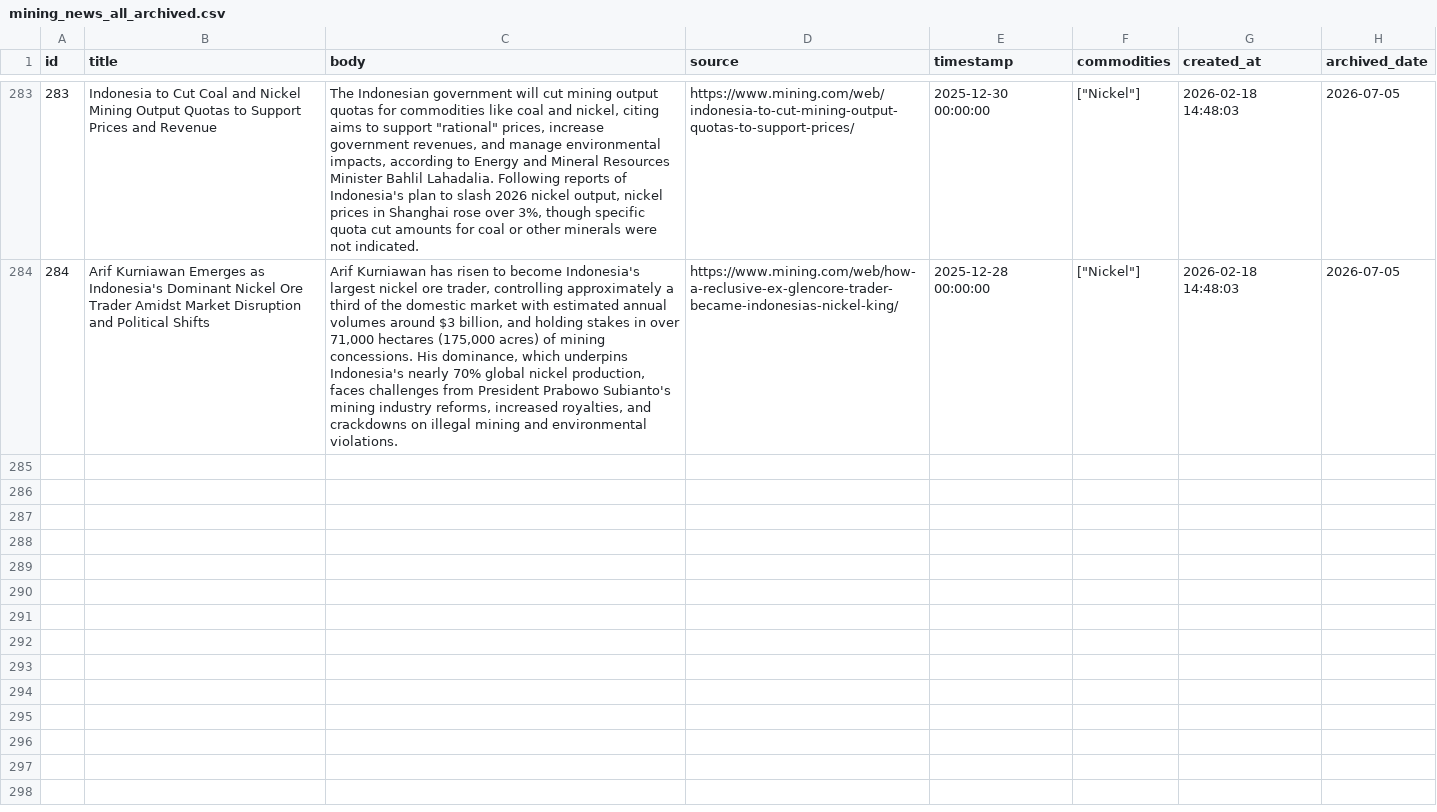
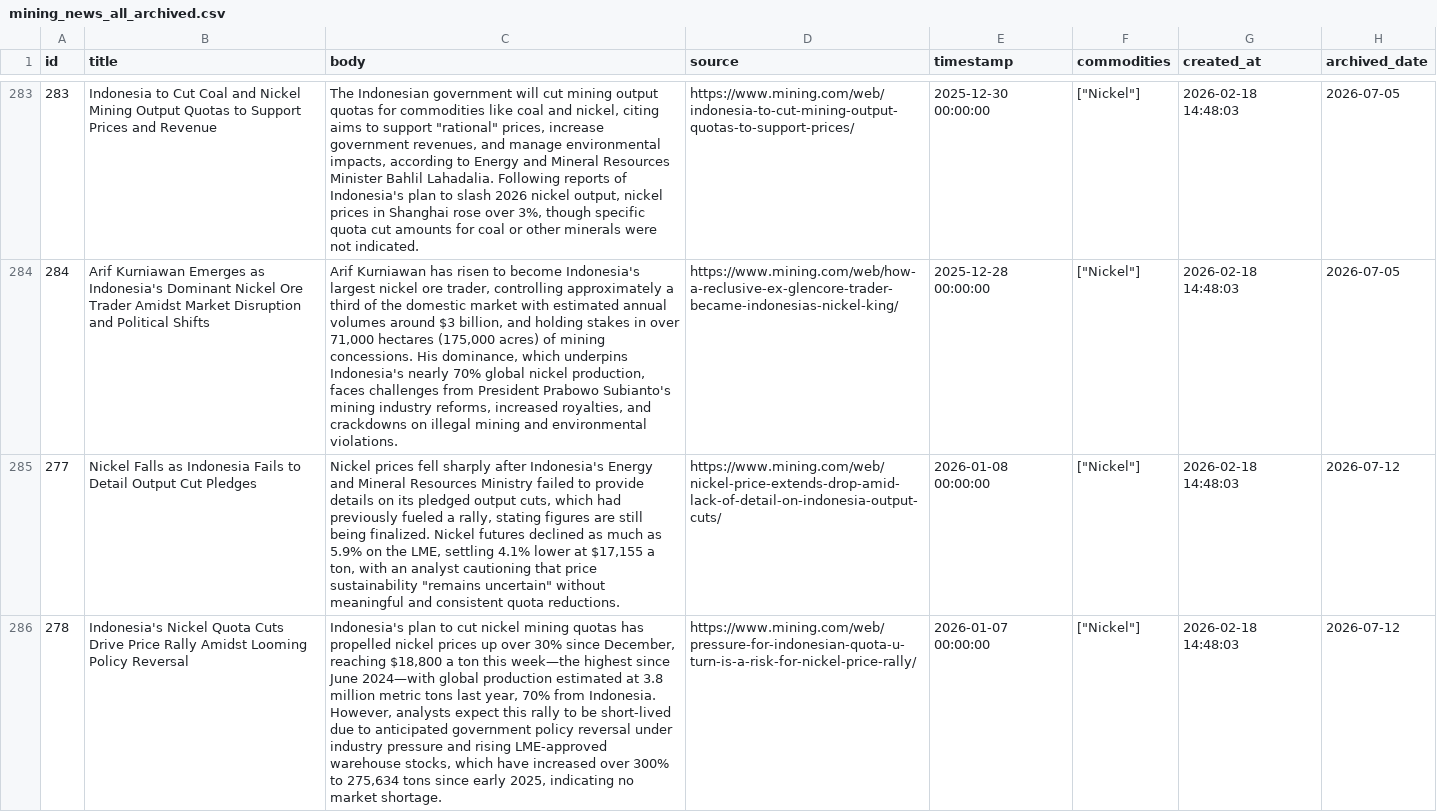
Before and after one commit to supertypeai/coalresearch, a CSV file: insider_news/data/archive/mining_news_all_archived.csv, drawn as a sheet; only a part is shown, gaps mark what is left out; the diff covers the shown part only; the diff names each change by its address in the sheet, - before the commit and + after, or states it on an @@ line.

```diff
--- a/insider_news/data/archive/mining_news_all_archived.csv
+++ b/insider_news/data/archive/mining_news_all_archived.csv
+row 285: 277 | Nickel Falls as Indonesia Fails to Detail Output Cut Pledges | Nickel prices fell sharply after Indonesia's Energy and Mineral Resources Ministry failed to provide details on its pledged output cuts, which had previously fueled a rally, stating figures are still being finalized. Nickel futures declined as much as 5.9% on the LME, settling 4.1% lower at $17,155 a ton, with an analyst cautioning that price sustainability "remains uncertain" without meaningful and consistent quota reductions. | https://www.mining.com/web/nickel-price-extends-drop-amid-lack-of-detail-on-indonesia-output-cuts/ | 2026-01-08 00:00:00 | ["Nickel"] | 2026-02-18 14:48:03 | 2026-07-12
+row 286: 278 | Indonesia's Nickel Quota Cuts Drive Price Rally Amidst Looming Policy Reversal | Indonesia's plan to cut nickel mining quotas has propelled nickel prices up over 30% since December, reaching $18,800 a ton this week—the highest since June 2024—with global production estimated at 3.8 million metric tons last year, 70% from Indonesia. However, analysts expect this rally to be short-lived due to anticipated government policy reversal under industry pressure and rising LME-approved warehouse stocks, which have increased over 300% to 275,634 tons since early 2025, indicating no market shortage. | https://www.mining.com/web/pressure-for-indonesian-quota-u-turn-is-a-risk-for-nickel-price-rally/ | 2026-01-07 00:00:00 | ["Nickel"] | 2026-02-18 14:48:03 | 2026-07-12
```
Also changed, not shown: 2 added rows elsewhere in this file, 1 other file.
